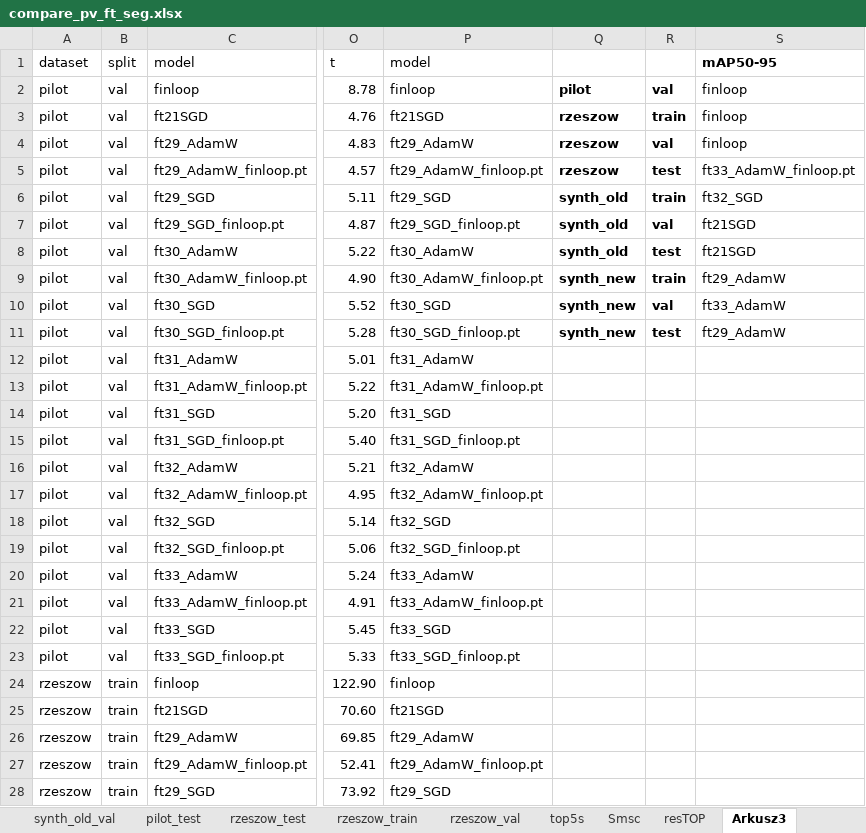
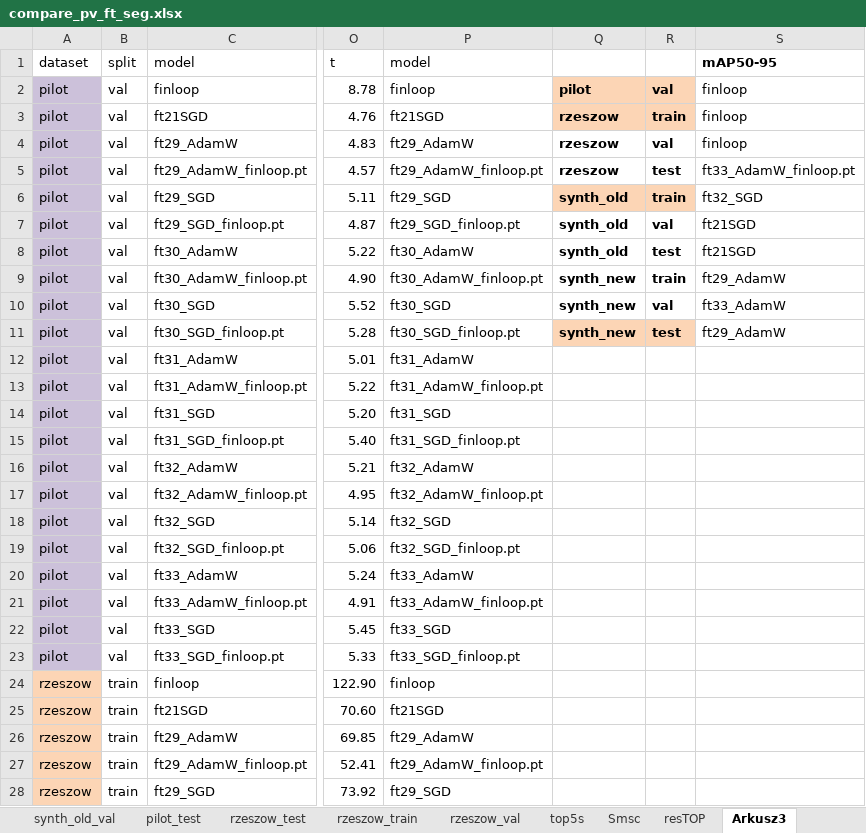
Before and after one commit to Sustainable3/modelling, an Excel workbook: tuning/compare_pv_ft_seg.xlsx, sheet Arkusz3, drawn as a sheet; only a part is shown, gaps mark what is left out; values as stored, in another font and other column widths than the file's, no borders; conditional formats not drawn; the diff covers the shown part only; the diff names each change by its address in the sheet, - before the commit and + after, or states it on an @@ line.

Commit message:
fine

```diff
--- a/tuning/compare_pv_ft_seg.xlsx (sheet Arkusz3)
+++ b/tuning/compare_pv_ft_seg.xlsx (sheet Arkusz3)
-A2:A23 fill: none
+A2:A23 fill: #CCC1DA
-Q2:R3 fill: none
+Q2:R3 fill: #FCD5B5
-Q6:R6 fill: none
+Q6:R6 fill: #FCD5B5
-Q11:R11 fill: none
+Q11:R11 fill: #FCD5B5
-A24:A28 fill: none
+A24:A28 fill: #FCD5B5
```
Also changed, not shown: cell formats elsewhere in this sheet, sheet resTOP.
